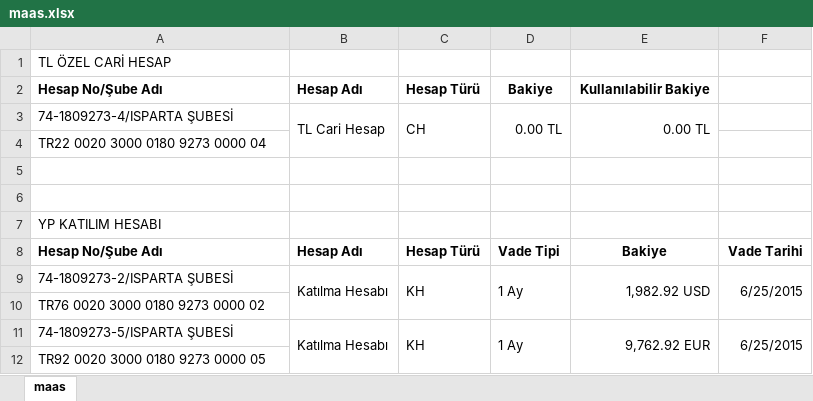
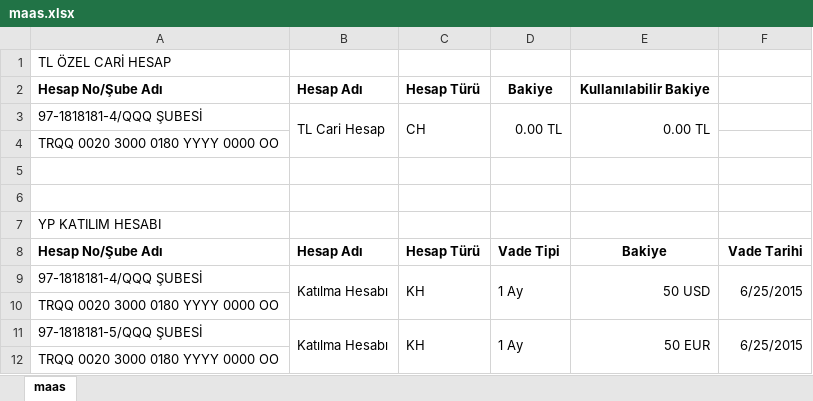
Before and after one commit to mfcosar/Python_BTK, an Excel workbook: maas.xlsx, sheet maas, drawn as a sheet; values as stored, in another font and other column widths than the file's, no borders; the diff names each change by its address in the sheet, - before the commit and + after, or states it on an @@ line.

```diff
--- a/maas.xlsx (sheet maas)
+++ b/maas.xlsx (sheet maas)
-A3: 74-1809273-4/ISPARTA ŞUBESİ
+A3: 97-1818181-4/QQQ ŞUBESİ
-A4: TR22 0020 3000 0180 9273 0000 04
+A4: TRQQ 0020 3000 0180 YYYY 0000 OO
-A9: 74-1809273-2/ISPARTA ŞUBESİ
+A9: 97-1818181-4/QQQ ŞUBESİ
-E9: 1,982.92 USD
+E9: 50 USD
-A10: TR76 0020 3000 0180 9273 0000 02
+A10: TRQQ 0020 3000 0180 YYYY 0000 OO
-A11: 74-1809273-5/ISPARTA ŞUBESİ
+A11: 97-1818181-5/QQQ ŞUBESİ
-E11: 9,762.92 EUR
+E11: 50 EUR
-A12: TR92 0020 3000 0180 9273 0000 05
+A12: TRQQ 0020 3000 0180 YYYY 0000 OO
```
Also changed, not shown: 31 other files.
